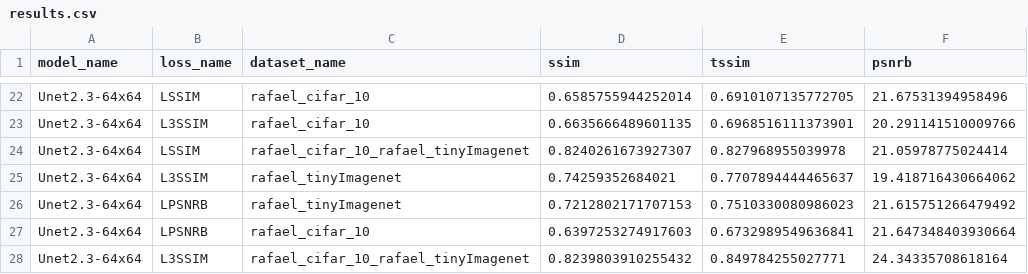
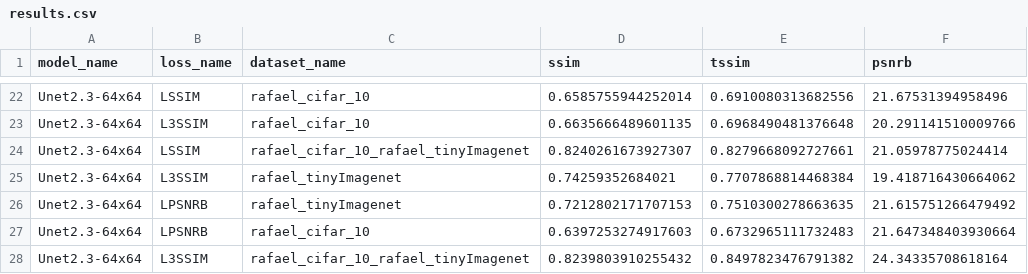
Before and after one commit to leandroassis/IC-AutoEncoder, a CSV file: logs/run1/metrics/results.csv, drawn as a sheet; only a part is shown, gaps mark what is left out; the diff covers the shown part only; the diff names each change by its address in the sheet, - before the commit and + after, or states it on an @@ line.

```diff
--- a/logs/run1/metrics/results.csv
+++ b/logs/run1/metrics/results.csv
-E22 (tssim): 0.6910107135772705
+E22 (tssim): 0.6910080313682556
-E23 (tssim): 0.6968516111373901
+E23 (tssim): 0.6968490481376648
-E24 (tssim): 0.827968955039978
+E24 (tssim): 0.8279668092727661
-E25 (tssim): 0.7707894444465637
+E25 (tssim): 0.7707868814468384
-E26 (tssim): 0.7510330080986023
+E26 (tssim): 0.7510300278663635
-E27 (tssim): 0.6732989549636841
+E27 (tssim): 0.6732965111732483
-E28 (tssim): 0.849784255027771
+E28 (tssim): 0.8497823476791382
```
Also changed, not shown: 32 edited cells elsewhere in this file, 28 other files.
